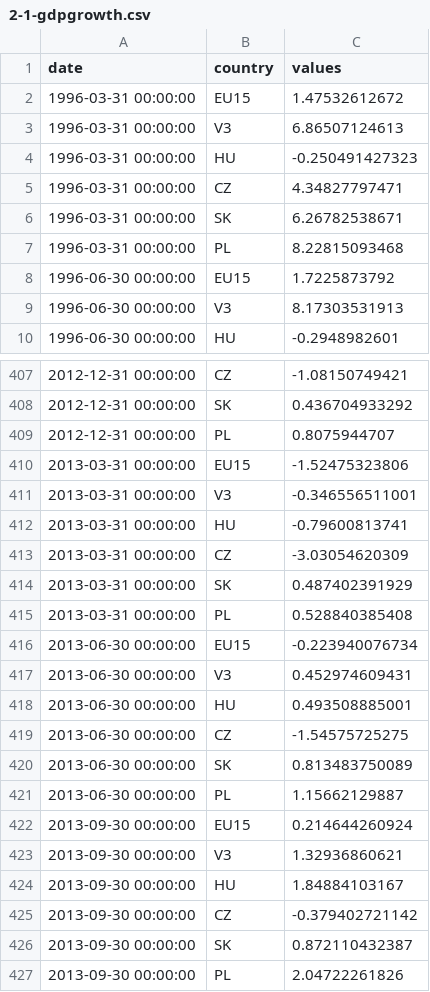
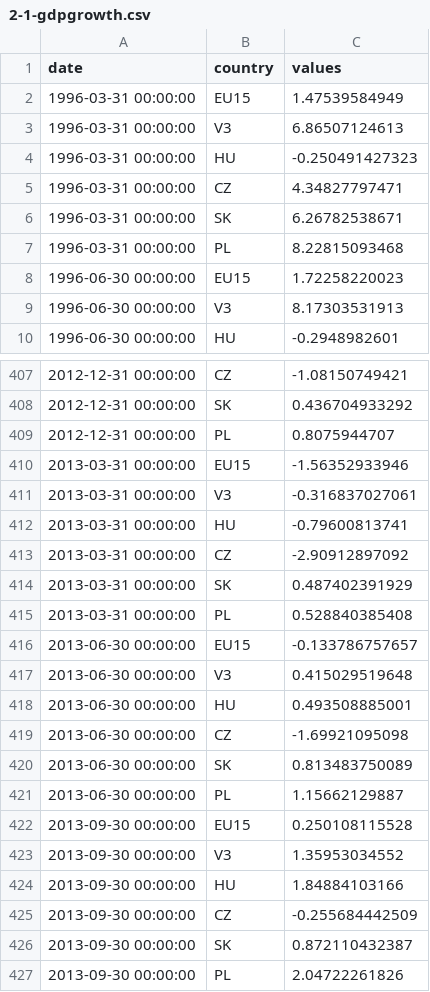
Before and after one commit to ceumicrodata/defacto-data, a CSV file: staging/2-1-gdpgrowth.csv, drawn as a sheet; only a part is shown, gaps mark what is left out; the diff covers the shown part only.

```diff
--- a/staging/2-1-gdpgrowth.csv
+++ b/staging/2-1-gdpgrowth.csv
@@ -1,3 +1,3 @@
 date,country,values
-1996-03-31 00:00:00,EU15,1.47532612672
+1996-03-31 00:00:00,EU15,1.47539584949
 1996-03-31 00:00:00,V3,6.86507124613
@@ -7,3 +7,3 @@ date,country,values
 1996-03-31 00:00:00,PL,8.22815093468
-1996-06-30 00:00:00,EU15,1.7225873792
+1996-06-30 00:00:00,EU15,1.72258220023
 1996-06-30 00:00:00,V3,8.17303531913
@@ -409,18 +409,18 @@ date,country,values
 2012-12-31 00:00:00,PL,0.8075944707
-2013-03-31 00:00:00,EU15,-1.52475323806
-2013-03-31 00:00:00,V3,-0.346556511001
+2013-03-31 00:00:00,EU15,-1.56352933946
+2013-03-31 00:00:00,V3,-0.316837027061
 2013-03-31 00:00:00,HU,-0.79600813741
-2013-03-31 00:00:00,CZ,-3.03054620309
+2013-03-31 00:00:00,CZ,-2.90912897092
 2013-03-31 00:00:00,SK,0.487402391929
 2013-03-31 00:00:00,PL,0.528840385408
-2013-06-30 00:00:00,EU15,-0.223940076734
-2013-06-30 00:00:00,V3,0.452974609431
+2013-06-30 00:00:00,EU15,-0.133786757657
+2013-06-30 00:00:00,V3,0.415029519648
 2013-06-30 00:00:00,HU,0.493508885001
-2013-06-30 00:00:00,CZ,-1.54575725275
+2013-06-30 00:00:00,CZ,-1.69921095098
 2013-06-30 00:00:00,SK,0.813483750089
 2013-06-30 00:00:00,PL,1.15662129887
-2013-09-30 00:00:00,EU15,0.214644260924
-2013-09-30 00:00:00,V3,1.32936860621
-2013-09-30 00:00:00,HU,1.84884103167
-2013-09-30 00:00:00,CZ,-0.379402721142
+2013-09-30 00:00:00,EU15,0.250108115528
+2013-09-30 00:00:00,V3,1.35953034552
+2013-09-30 00:00:00,HU,1.84884103166
+2013-09-30 00:00:00,CZ,-0.255684442509
 2013-09-30 00:00:00,SK,0.872110432387
```
Also changed, not shown: 66 edited cells elsewhere in this file, staging/2-2-industrygrowth.csv, staging/2-3-investment.csv, 31 other files.
